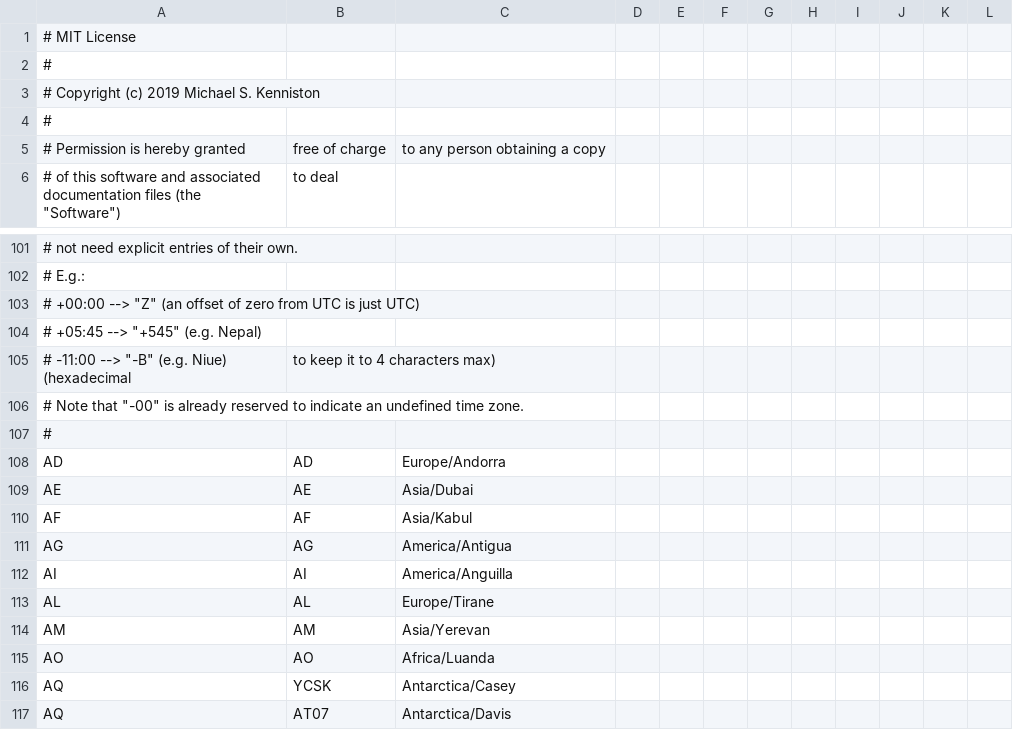
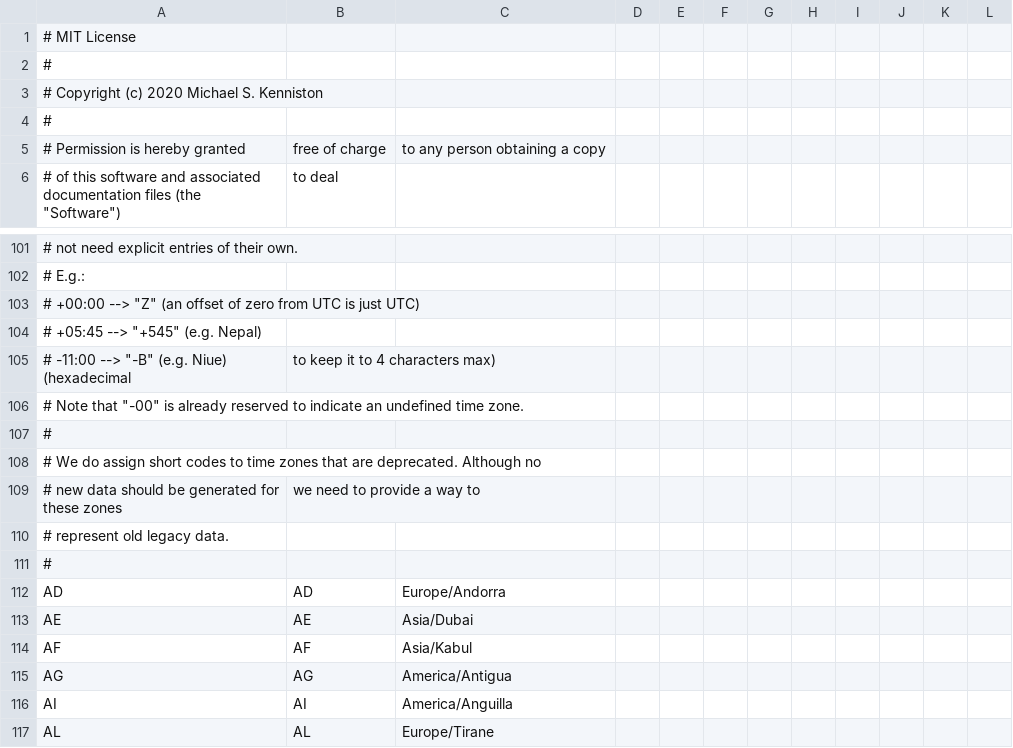
Before and after one commit to mkenniston/chronian, a CSV file: src/short_ids.csv, drawn as a sheet; only a part is shown, gaps mark what is left out; the shorter side is filled out with more unchanged rows.

Commit message:
change a couple more "tzdata" tro "tzdb"

```diff
--- a/src/short_ids.csv
+++ b/src/short_ids.csv
@@ -2,3 +2,3 @@
 #
-# Copyright (c) 2019 Michael S. Kenniston
+# Copyright (c) 2020 Michael S. Kenniston
 #
@@ -106,2 +106,6 @@
 # Note that "-00" is already reserved to indicate an undefined time zone.
+#
+# We do assign short codes to time zones that are deprecated.  Although no
+# new data should be generated for these zones, we need to provide a way to
+# represent old legacy data.
 #
```
